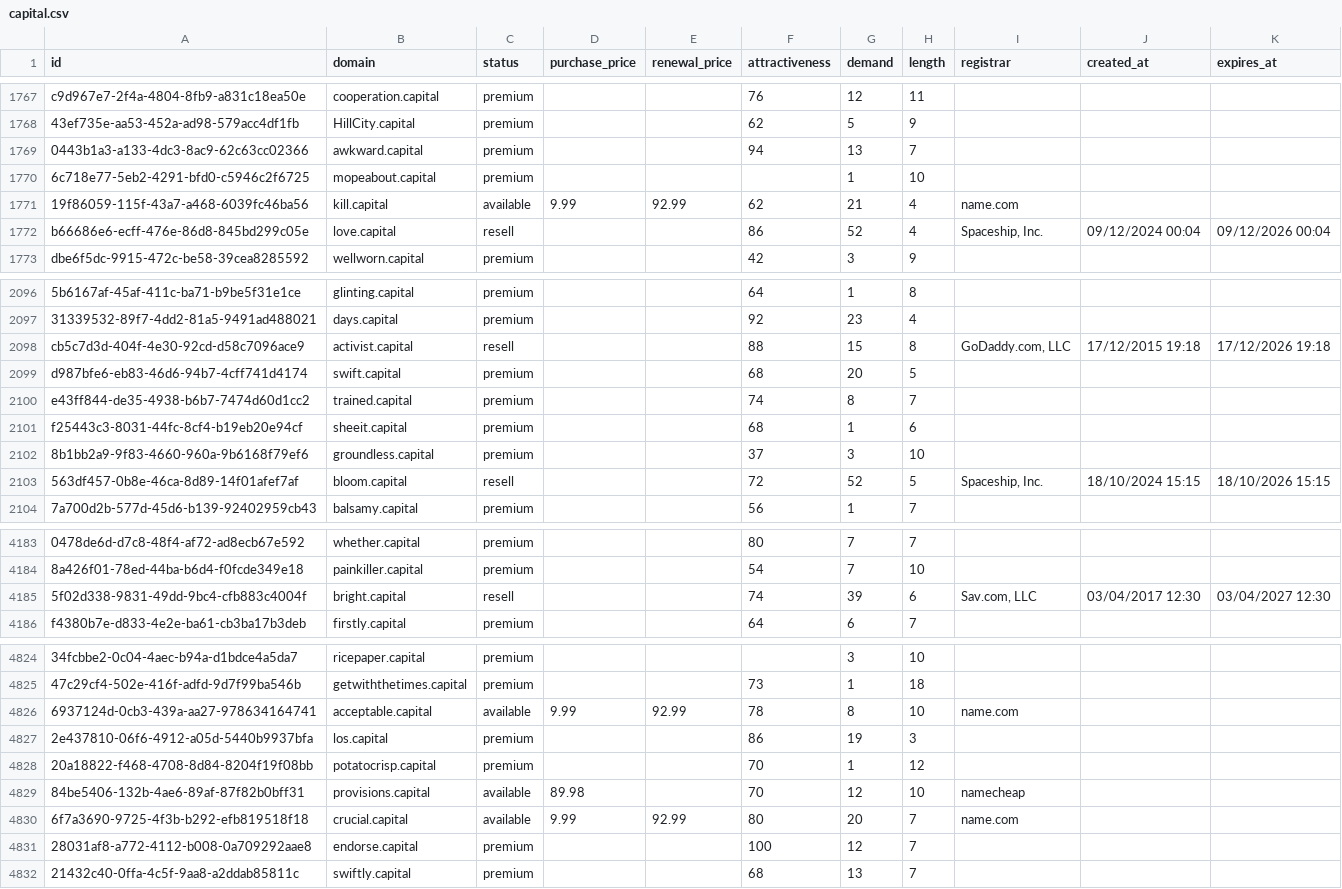
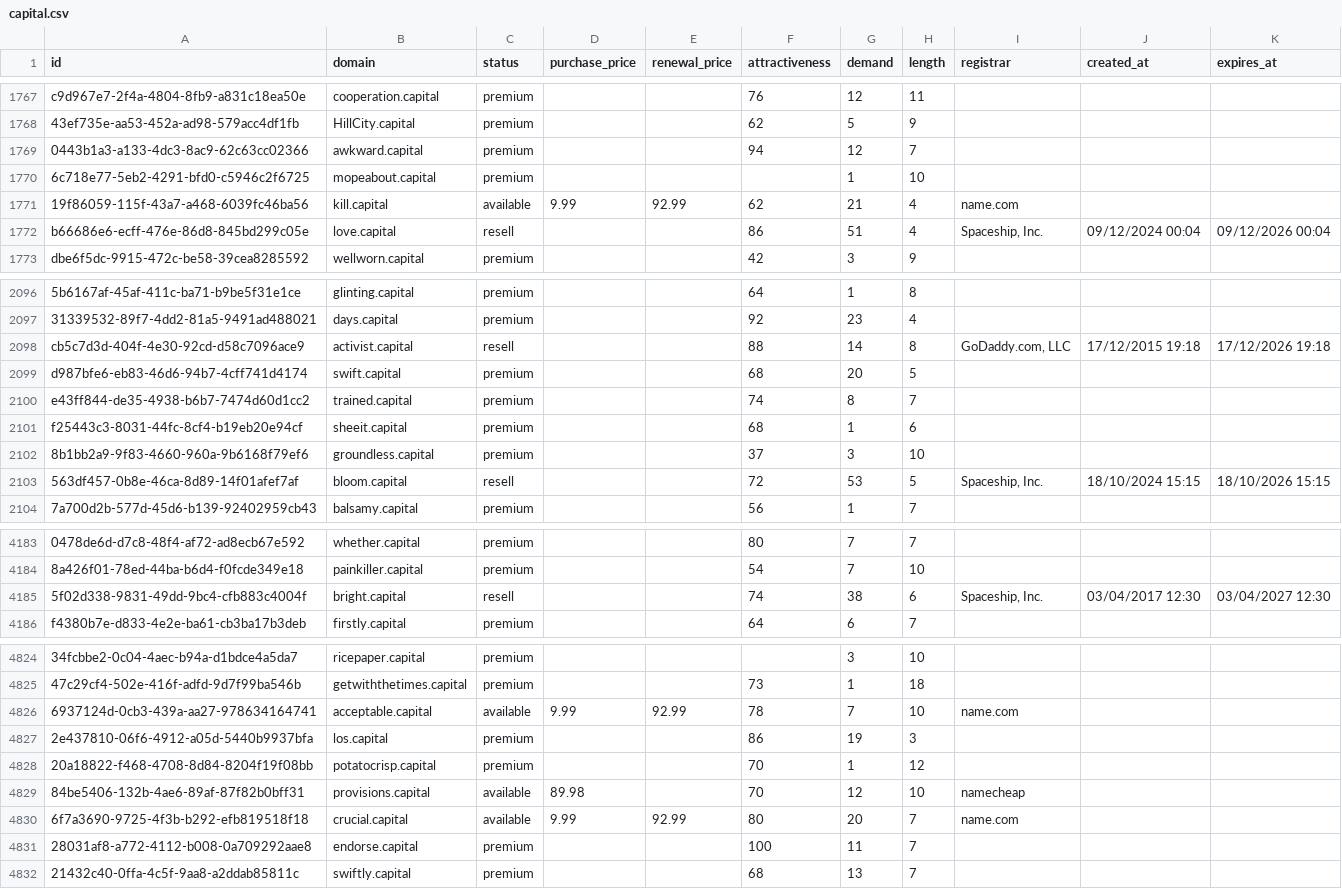
Before and after one commit to UniqueDomains/capital-oneword-domains, a CSV file: capital.csv, drawn as a sheet; only a part is shown, gaps mark what is left out; the diff covers the shown part only; the diff names each change by its address in the sheet, - before the commit and + after, or states it on an @@ line.

```diff
--- a/capital.csv
+++ b/capital.csv
-G1769 (demand): 13
+G1769 (demand): 12
-G1772 (demand): 52
+G1772 (demand): 51
-G2098 (demand): 15
+G2098 (demand): 14
-G2103 (demand): 52
+G2103 (demand): 53
-G4185 (demand): 39
+G4185 (demand): 38
-I4185 (registrar): Sav.com, LLC
+I4185 (registrar): Spaceship, Inc.
-G4826 (demand): 8
+G4826 (demand): 7
-G4831 (demand): 12
+G4831 (demand): 11
```
Also changed, not shown: 119 edited cells elsewhere in this file, 4 other files.
